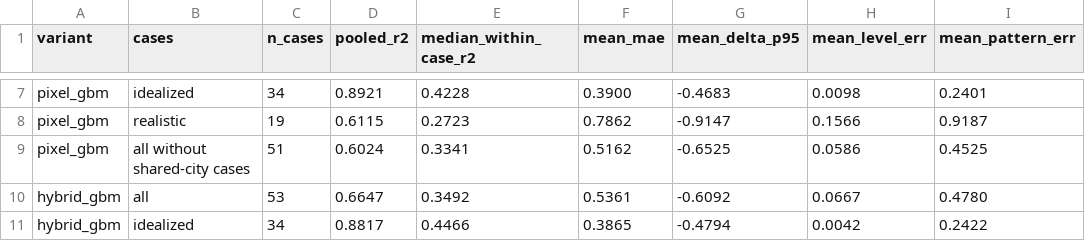
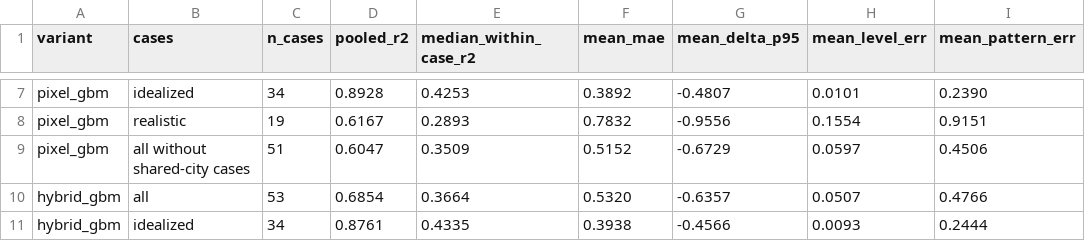
Before and after one commit to Arya756/Urban-Microclimate-Modelling, a CSV file: pipeline/S09_phase1_evaluation/outputs/test_field_level.csv, drawn as a sheet; only a part is shown, gaps mark what is left out; the diff covers the shown part only; the diff names each change by its address in the sheet, - before the commit and + after, or states it on an @@ line.

```diff
--- a/pipeline/S09_phase1_evaluation/outputs/test_field_level.csv
+++ b/pipeline/S09_phase1_evaluation/outputs/test_field_level.csv
-D7 (pooled_r2): 0.8921
+D7 (pooled_r2): 0.8928
-E7 (median_within_case_r2): 0.4228
+E7 (median_within_case_r2): 0.4253
-F7 (mean_mae): 0.3900
+F7 (mean_mae): 0.3892
-G7 (mean_delta_p95): -0.4683
+G7 (mean_delta_p95): -0.4807
-H7 (mean_level_err): 0.0098
+H7 (mean_level_err): 0.0101
-I7 (mean_pattern_err): 0.2401
+I7 (mean_pattern_err): 0.2390
-D8 (pooled_r2): 0.6115
+D8 (pooled_r2): 0.6167
-E8 (median_within_case_r2): 0.2723
+E8 (median_within_case_r2): 0.2893
-F8 (mean_mae): 0.7862
+F8 (mean_mae): 0.7832
-G8 (mean_delta_p95): -0.9147
+G8 (mean_delta_p95): -0.9556
-H8 (mean_level_err): 0.1566
+H8 (mean_level_err): 0.1554
-I8 (mean_pattern_err): 0.9187
+I8 (mean_pattern_err): 0.9151
-D9 (pooled_r2): 0.6024
+D9 (pooled_r2): 0.6047
-E9 (median_within_case_r2): 0.3341
+E9 (median_within_case_r2): 0.3509
-F9 (mean_mae): 0.5162
+F9 (mean_mae): 0.5152
-G9 (mean_delta_p95): -0.6525
+G9 (mean_delta_p95): -0.6729
-H9 (mean_level_err): 0.0586
+H9 (mean_level_err): 0.0597
-I9 (mean_pattern_err): 0.4525
+I9 (mean_pattern_err): 0.4506
-D10 (pooled_r2): 0.6647
+D10 (pooled_r2): 0.6854
-E10 (median_within_case_r2): 0.3492
+E10 (median_within_case_r2): 0.3664
-F10 (mean_mae): 0.5361
+F10 (mean_mae): 0.5320
-G10 (mean_delta_p95): -0.6092
+G10 (mean_delta_p95): -0.6357
-H10 (mean_level_err): 0.0667
+H10 (mean_level_err): 0.0507
-I10 (mean_pattern_err): 0.4780
+I10 (mean_pattern_err): 0.4766
-D11 (pooled_r2): 0.8817
+D11 (pooled_r2): 0.8761
-E11 (median_within_case_r2): 0.4466
+E11 (median_within_case_r2): 0.4335
-F11 (mean_mae): 0.3865
+F11 (mean_mae): 0.3938
-G11 (mean_delta_p95): -0.4794
+G11 (mean_delta_p95): -0.4566
-H11 (mean_level_err): 0.0042
+H11 (mean_level_err): 0.0093
-I11 (mean_pattern_err): 0.2422
+I11 (mean_pattern_err): 0.2444
```
Also changed, not shown: 77 edited cells elsewhere in this file, pipeline/S09_phase1_evaluation/outputs/test_case_level.csv, 4 other files.
